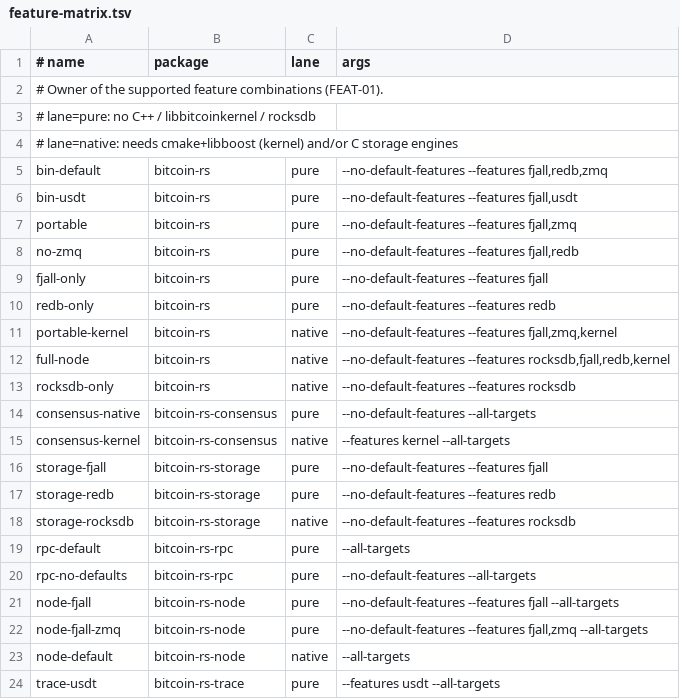
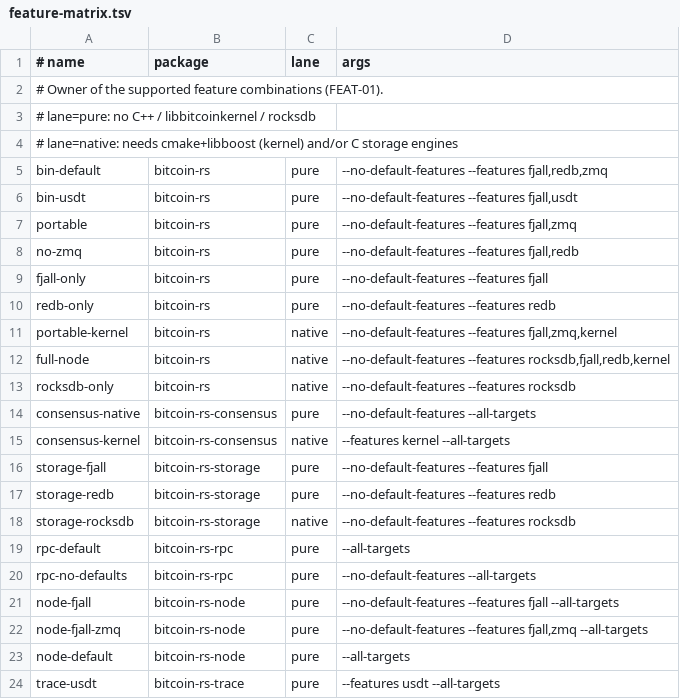
Before and after one commit to DPS0340/bitcoin-rs, a TSV file: scripts/feature-matrix.tsv, drawn as a sheet.

```diff
--- a/scripts/feature-matrix.tsv
+++ b/scripts/feature-matrix.tsv
@@ -22,3 +22,3 @@ node-fjall	bitcoin-rs-node	pure	--no-default-features --features fjall --all-tar
 node-fjall-zmq	bitcoin-rs-node	pure	--no-default-features --features fjall,zmq --all-targets
-node-default	bitcoin-rs-node	native	--all-targets
+node-default	bitcoin-rs-node	pure	--all-targets
 trace-usdt	bitcoin-rs-trace	pure	--features usdt --all-targets
```
Also changed, not shown: 6 other files.
